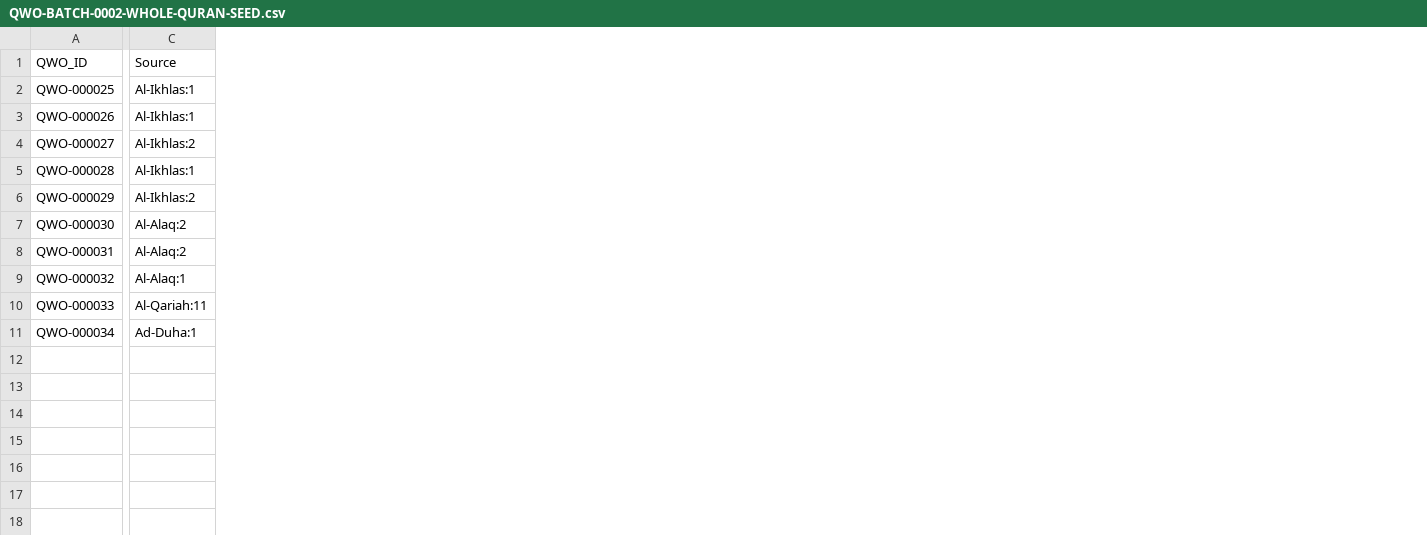
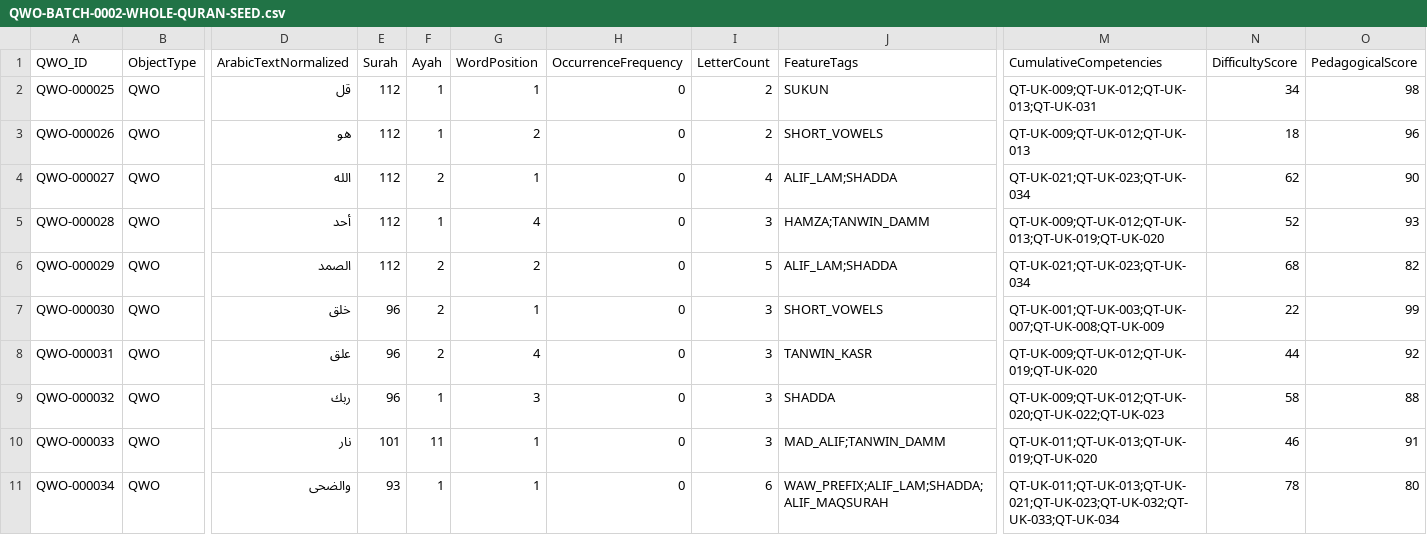
Before and after one commit to pesantrenriqa-boop/QURBATA, a CSV file: content/qlo/QWO-BATCH-0002-WHOLE-QURAN-SEED.csv, drawn as a sheet; only a part is shown, gaps mark what is left out; removed rows and columns are numbered as before the commit, all else as after; the diff covers the shown part only; the diff names each change by its address in the sheet, - before the commit and + after, or states it on an @@ line.

Commit message:
refactor(qwo): migrate seed to canonical master schema

```diff
--- a/content/qlo/QWO-BATCH-0002-WHOLE-QURAN-SEED.csv
+++ b/content/qlo/QWO-BATCH-0002-WHOLE-QURAN-SEED.csv
+column B (ObjectType), rows 2-11: all QWO
-column C (Source), rows 2-11: Al-Ikhlas:1 | Al-Ikhlas:1 | Al-Ikhlas:2 | Al-Ikhlas:1 | Al-Ikhlas:2 | Al-Alaq:2 | Al-Alaq:2 | Al-Alaq:1 | Al-Qariah:11 | Ad-Duha:1
+column D (ArabicTextNormalized), rows 2-11: قل | هو | الله | أحد | الصمد | خلق | علق | ربك | نار | والضحى
+column E (Surah), rows 2-11: 112 | 112 | 112 | 112 | 112 | 96 | 96 | 96 | 101 | 93
+column F (Ayah), rows 2-11: 1 | 1 | 2 | 1 | 2 | 2 | 2 | 1 | 11 | 1
+column G (WordPosition), rows 2-11: 1 | 2 | 1 | 4 | 2 | 1 | 4 | 3 | 1 | 1
+column H (OccurrenceFrequency), rows 2-11: all 0
+column I (LetterCount), rows 2-11: 2 | 2 | 4 | 3 | 5 | 3 | 3 | 3 | 3 | 6
+column J (FeatureTags), rows 2-11: SUKUN | SHORT_VOWELS | ALIF_LAM;SHADDA | HAMZA;TANWIN_DAMM | ALIF_LAM;SHADDA | SHORT_VOWELS | TANWIN_KASR | SHADDA | MAD_ALIF;TANWIN_DAMM | WAW_PREFIX;ALIF_LAM;SHADDA;ALIF_MAQSURAH
+column M (CumulativeCompetencies), rows 2-11: QT-UK-009;QT-UK-012;QT-UK-013;QT-UK-031 | QT-UK-009;QT-UK-012;QT-UK-013 | QT-UK-021;QT-UK-023;QT-UK-034 | QT-UK-009;QT-UK-012;QT-UK-013;QT-UK-019;QT-UK-020 | QT-UK-021;QT-UK-023;QT-UK-034 | QT-UK-001;QT-UK-003;QT-UK-007;QT-UK-008;QT-UK-009 | QT-UK-009;QT-UK-012;QT-UK-019;QT-UK-020 | QT-UK-009;QT-UK-012;QT-UK-020;QT-UK-022;QT-UK-023 | QT-UK-011;QT-UK-013;QT-UK-019;QT-UK-020 | QT-UK-011;QT-UK-013;QT-UK-021;QT-UK-023;QT-UK-032;QT-UK-033;QT-UK-034
+column N (DifficultyScore), rows 2-11: 34 | 18 | 62 | 52 | 68 | 22 | 44 | 58 | 46 | 78
+column O (PedagogicalScore), rows 2-11: 98 | 96 | 90 | 93 | 82 | 99 | 92 | 88 | 91 | 80
```
Also changed, not shown: 4 added columns and 5 edited cells elsewhere in this file.
